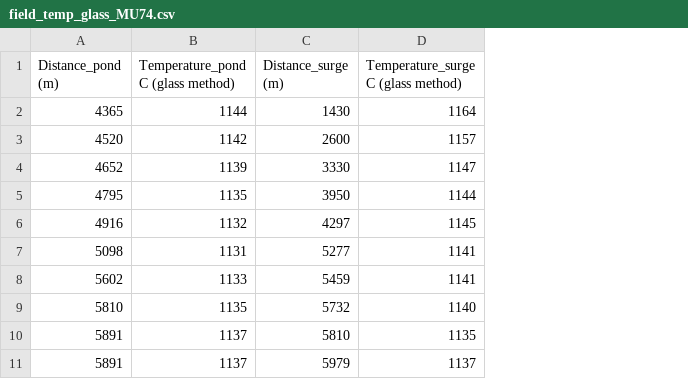
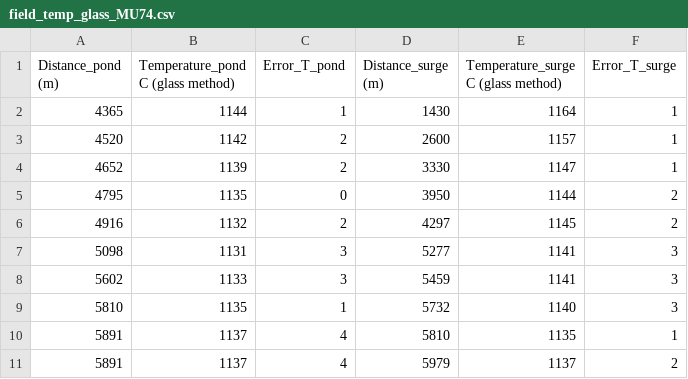
Before and after one commit to pyflowgo/pyflowgo, a CSV file: MaunaUlu74/field_data/field_temp_glass_MU74.csv, drawn as a sheet; the diff names each change by its address in the sheet, - before the commit and + after, or states it on an @@ line.

Commit message:
Update field_temp_glass_MU74.csv
update with error value

```diff
--- a/MaunaUlu74/field_data/field_temp_glass_MU74.csv
+++ b/MaunaUlu74/field_data/field_temp_glass_MU74.csv
+column C (Error_T_pond), rows 2-11: 1 | 2 | 2 | 0 | 2 | 3 | 3 | 1 | 4 | 4
+column F (Error_T_surge), rows 2-11: 1 | 1 | 1 | 2 | 2 | 3 | 3 | 3 | 1 | 2
```
